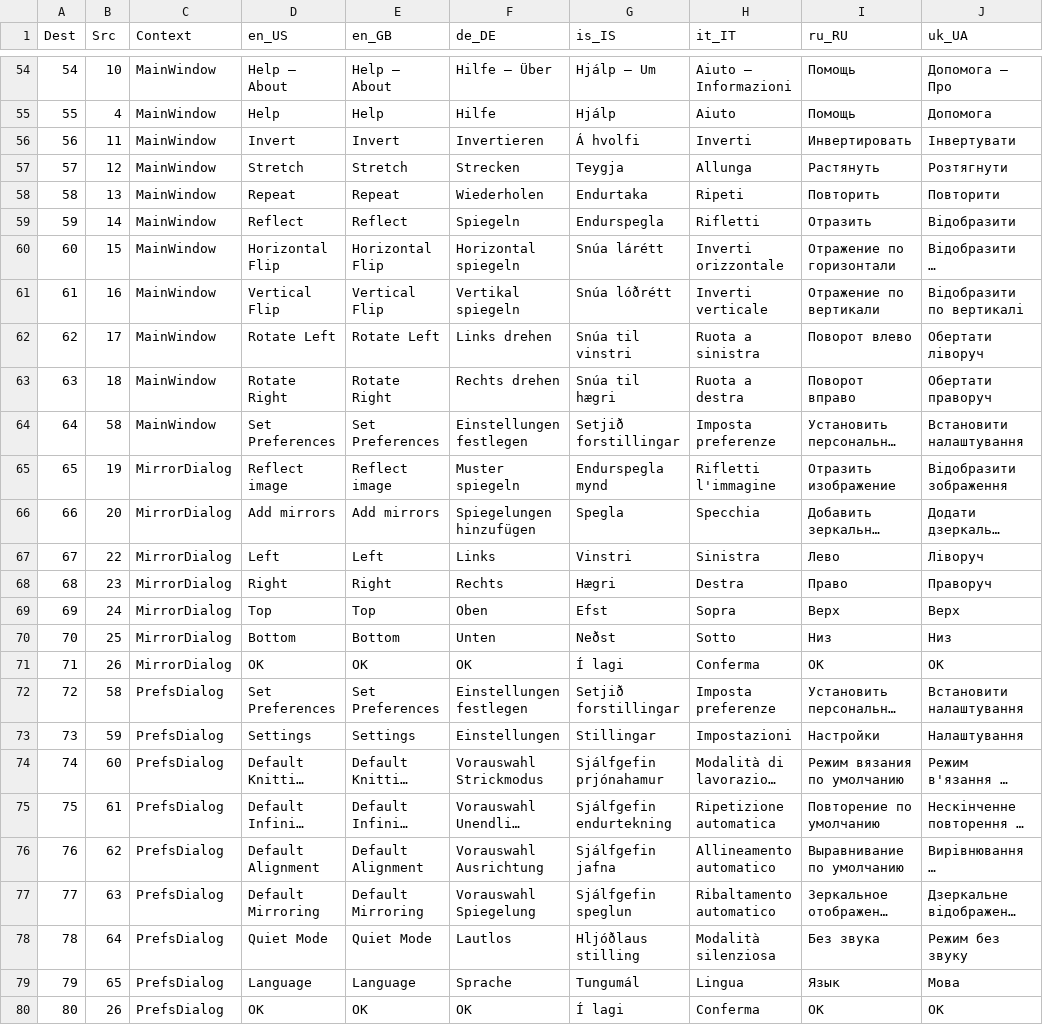
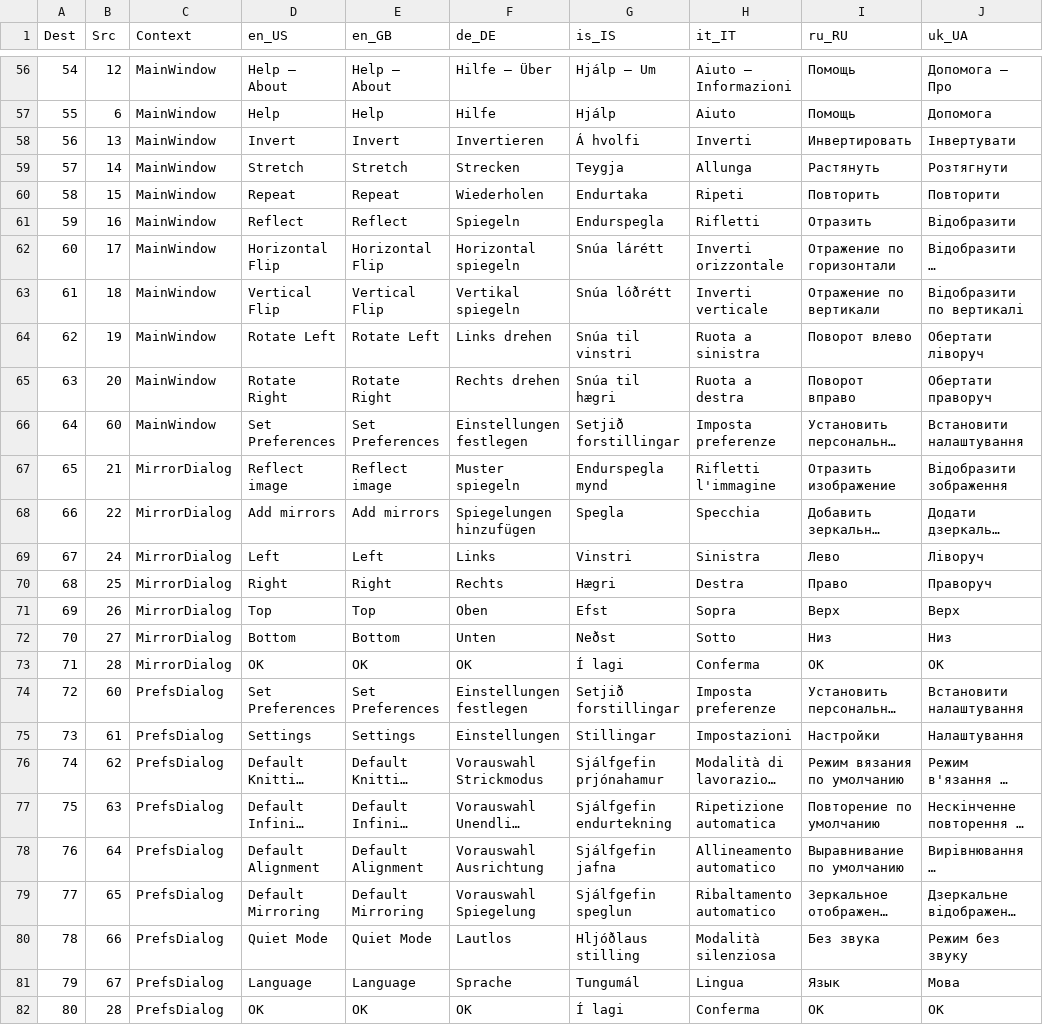
Before and after one commit to AllYarnsAreBeautiful/ayab-desktop, a TSV file: src/main/resources/base/ayab/translations/ayab-translation-master.tsv, drawn as a sheet; only a part is shown, gaps mark what is left out; long unchanged cells end in …; addresses are those after the commit; the diff covers the shown part only; the diff names each change by its address in the sheet, - before the commit and + after, or states it on an @@ line.

```diff
--- a/src/main/resources/base/ayab/translations/ayab-translation-master.tsv
+++ b/src/main/resources/base/ayab/translations/ayab-translation-master.tsv
-B56 (Src): 10
+B56 (Src): 12
-B57 (Src): 4
+B57 (Src): 6
-B58 (Src): 11
+B58 (Src): 13
-B59 (Src): 12
+B59 (Src): 14
-B60 (Src): 13
+B60 (Src): 15
-B61 (Src): 14
+B61 (Src): 16
-B62 (Src): 15
+B62 (Src): 17
-B63 (Src): 16
+B63 (Src): 18
-B64 (Src): 17
+B64 (Src): 19
-B65 (Src): 18
+B65 (Src): 20
-B66 (Src): 58
+B66 (Src): 60
-B67 (Src): 19
+B67 (Src): 21
-B68 (Src): 20
+B68 (Src): 22
-B69 (Src): 22
+B69 (Src): 24
-B70 (Src): 23
+B70 (Src): 25
-B71 (Src): 24
+B71 (Src): 26
-B72 (Src): 25
+B72 (Src): 27
-B73 (Src): 26
+B73 (Src): 28
-B74 (Src): 58
+B74 (Src): 60
-B75 (Src): 59
+B75 (Src): 61
-B76 (Src): 60
+B76 (Src): 62
-B77 (Src): 61
+B77 (Src): 63
-B78 (Src): 62
+B78 (Src): 64
-B79 (Src): 63
+B79 (Src): 65
-B80 (Src): 64
+B80 (Src): 66
-B81 (Src): 65
+B81 (Src): 67
-B82 (Src): 26
+B82 (Src): 28
```
Also changed, not shown: 2 added rows and 67 edited cells elsewhere in this file, 3 other files.
